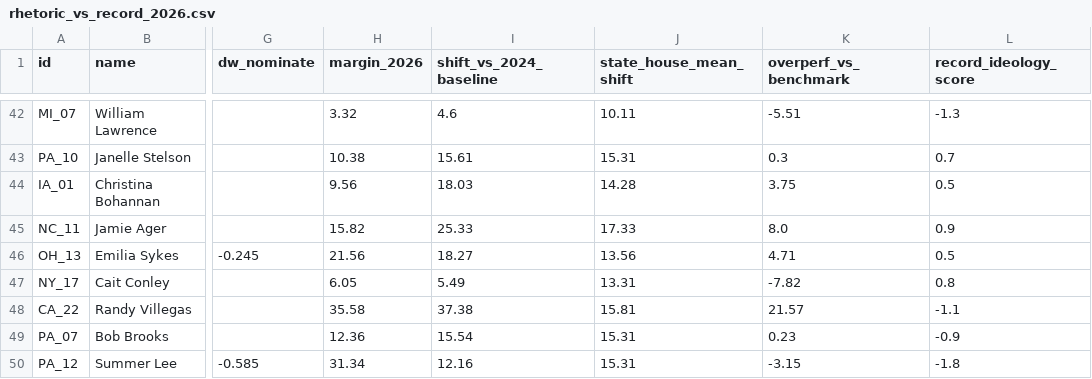
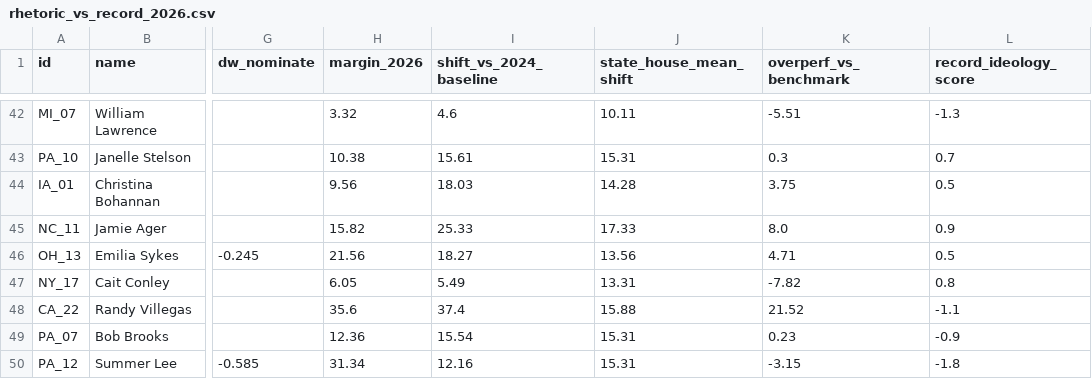
Before and after one commit to mike10010100/elections-2026, a CSV file: site_data/rhetoric_vs_record_2026.csv, drawn as a sheet; only a part is shown, gaps mark what is left out; the diff names each change by its address in the sheet, - before the commit and + after, or states it on an @@ line.

```diff
--- a/site_data/rhetoric_vs_record_2026.csv
+++ b/site_data/rhetoric_vs_record_2026.csv
-H48 (margin_2026): 35.58
+H48 (margin_2026): 35.6
-I48 (shift_vs_2024_baseline): 37.38
+I48 (shift_vs_2024_baseline): 37.4
-J48 (state_house_mean_shift): 15.81
+J48 (state_house_mean_shift): 15.88
-K48 (overperf_vs_benchmark): 21.57
+K48 (overperf_vs_benchmark): 21.52
```
Also changed, not shown: site_data/fec_moneyball_house_2026.csv, 15 other files.
